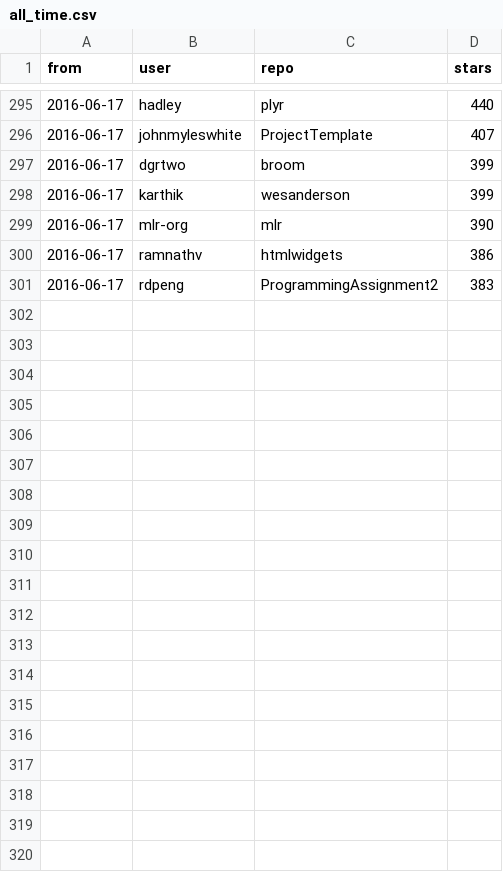
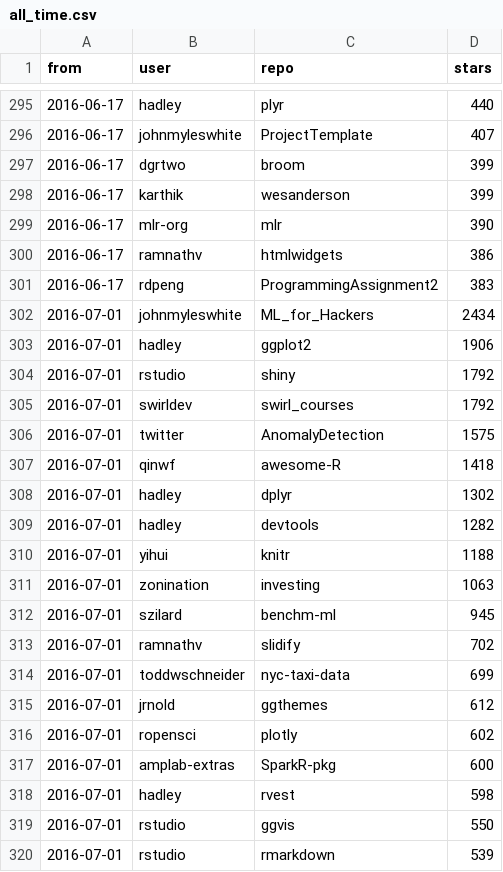
Before and after one commit to qinwf/awesome-R, a CSV file: all_time.csv, drawn as a sheet; only a part is shown, gaps mark what is left out; the diff covers the shown part only.

```diff
--- a/all_time.csv
+++ b/all_time.csv
@@ -301 +301,20 @@
 "2016-06-17","rdpeng","ProgrammingAssignment2","383"
+"2016-07-01","johnmyleswhite","ML_for_Hackers","2434"
+"2016-07-01","hadley","ggplot2","1906"
+"2016-07-01","rstudio","shiny","1792"
+"2016-07-01","swirldev","swirl_courses","1792"
+"2016-07-01","twitter","AnomalyDetection","1575"
+"2016-07-01","qinwf","awesome-R","1418"
+"2016-07-01","hadley","dplyr","1302"
+"2016-07-01","hadley","devtools","1282"
+"2016-07-01","yihui","knitr","1188"
+"2016-07-01","zonination","investing","1063"
+"2016-07-01","szilard","benchm-ml","945"
+"2016-07-01","ramnathv","slidify","702"
+"2016-07-01","toddwschneider","nyc-taxi-data","699"
+"2016-07-01","jrnold","ggthemes","612"
+"2016-07-01","ropensci","plotly","602"
+"2016-07-01","amplab-extras","SparkR-pkg","600"
+"2016-07-01","hadley","rvest","598"
+"2016-07-01","rstudio","ggvis","550"
+"2016-07-01","rstudio","rmarkdown","539"
```
Also changed, not shown: 11 added rows elsewhere in this file, trending.csv, 1 other file.
